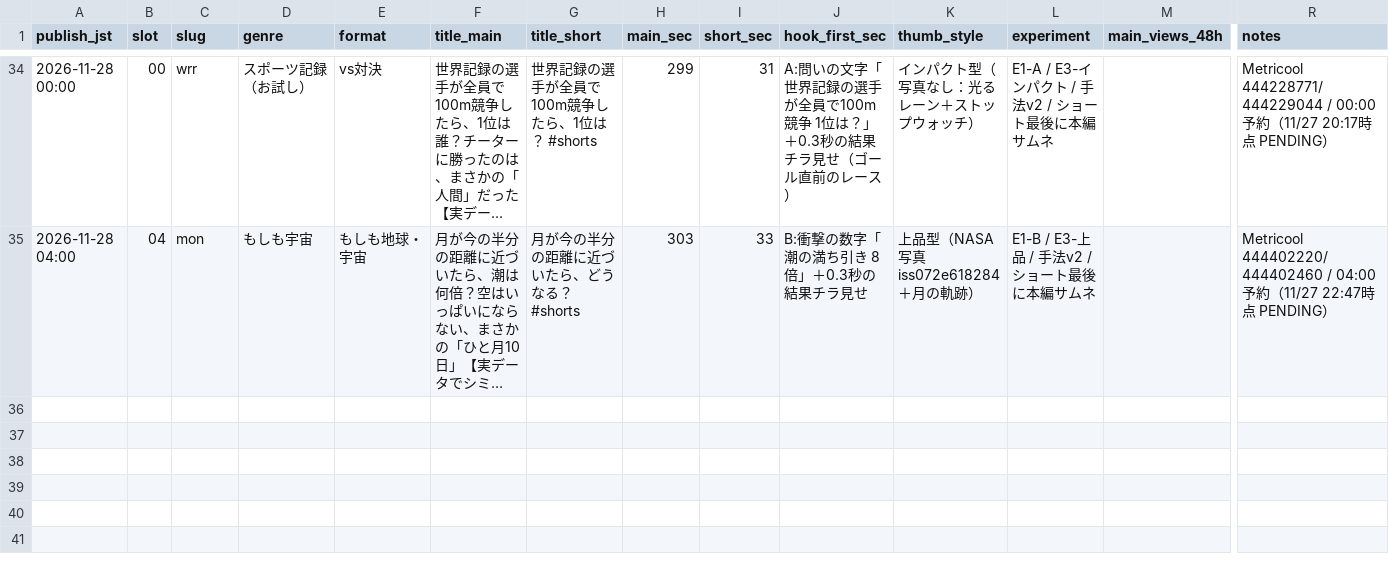
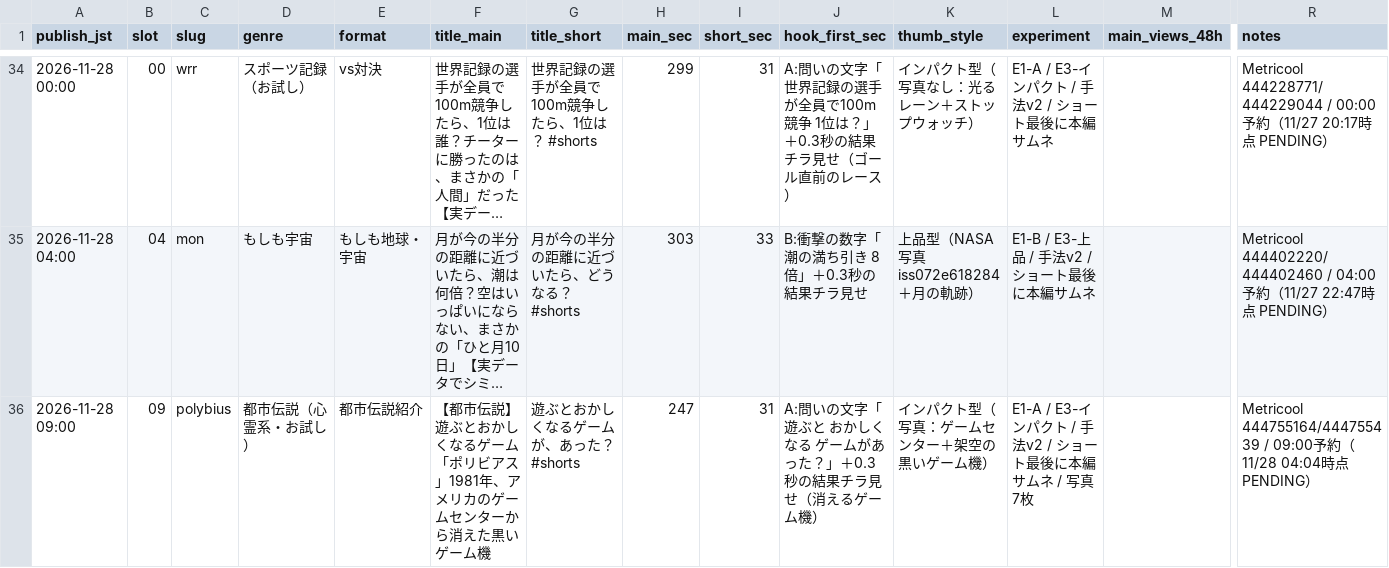
Before and after one commit to ryutordmail71-alt/youtube-videos, a CSV file: analytics/videos.csv, drawn as a sheet; only a part is shown, gaps mark what is left out; long unchanged cells end in …; rows hold the shown columns only; the diff names each change by its address in the sheet, - before the commit and + after, or states it on an @@ line.

```diff
--- a/analytics/videos.csv
+++ b/analytics/videos.csv
+row 36: 2026-11-28 09:00 | 09 | polybius | 都市伝説（心霊系・お試し） | 都市伝説紹介 | 【都市伝説】遊ぶとおかしくなるゲーム「ポリビアス」1981年、アメリカのゲームセンターから消えた黒いゲーム機 | 遊ぶとおかしくなるゲームが、あった？ #shorts | 247 | 31 | A:問いの文字「遊ぶと おかしくなる ゲームがあった？」＋0.3秒の結果チラ見せ（消えるゲーム機） | インパクト型（写真：ゲームセンター＋架空の黒いゲーム機） | E1-A / E3-インパクト / 手法v2 / ショート最後に本編サムネ / 写真7枚 |  | Metricool 444755164/444755439 / 09:00予約（11/28 04:04時点 PENDING）
```
Also changed, not shown: 15 other files.
